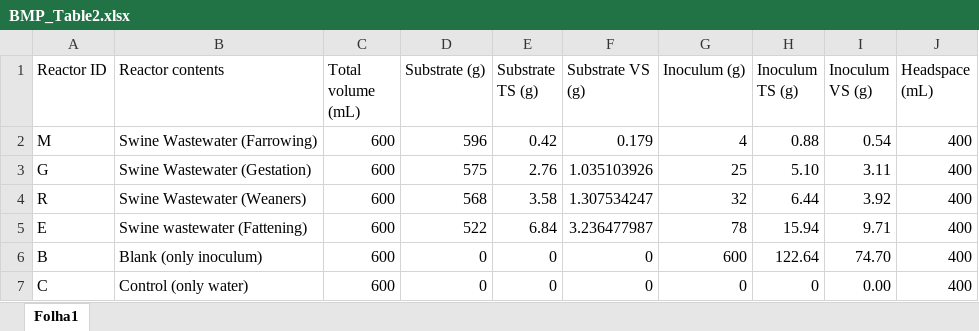
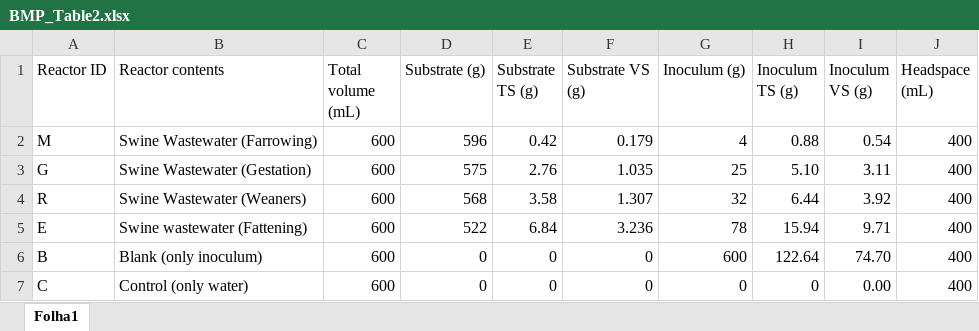
Before and after one commit to Fant3/Experimental-biogas-production-and-biomethane-potential-of-swine-wastewater-among-different-producti, an Excel workbook: figures/BMP_Table2/BMP_Table2.xlsx, sheet Folha1, drawn as a sheet; values as stored, in another font and other column widths than the file's, no borders; the diff names each change by its address in the sheet, - before the commit and + after, or states it on an @@ line.

Commit message:
added file figures/BMP_Table2/BMP_Table2.xlsx

```diff
--- a/figures/BMP_Table2/BMP_Table2.xlsx (sheet Folha1)
+++ b/figures/BMP_Table2/BMP_Table2.xlsx (sheet Folha1)
-F3 (Substrate VS (g)): 1.035103926
+F3 (Substrate VS (g)): 1.035
-F4 (Substrate VS (g)): 1.307534247
+F4 (Substrate VS (g)): 1.307
-F5 (Substrate VS (g)): 3.236477987
+F5 (Substrate VS (g)): 3.236
```
